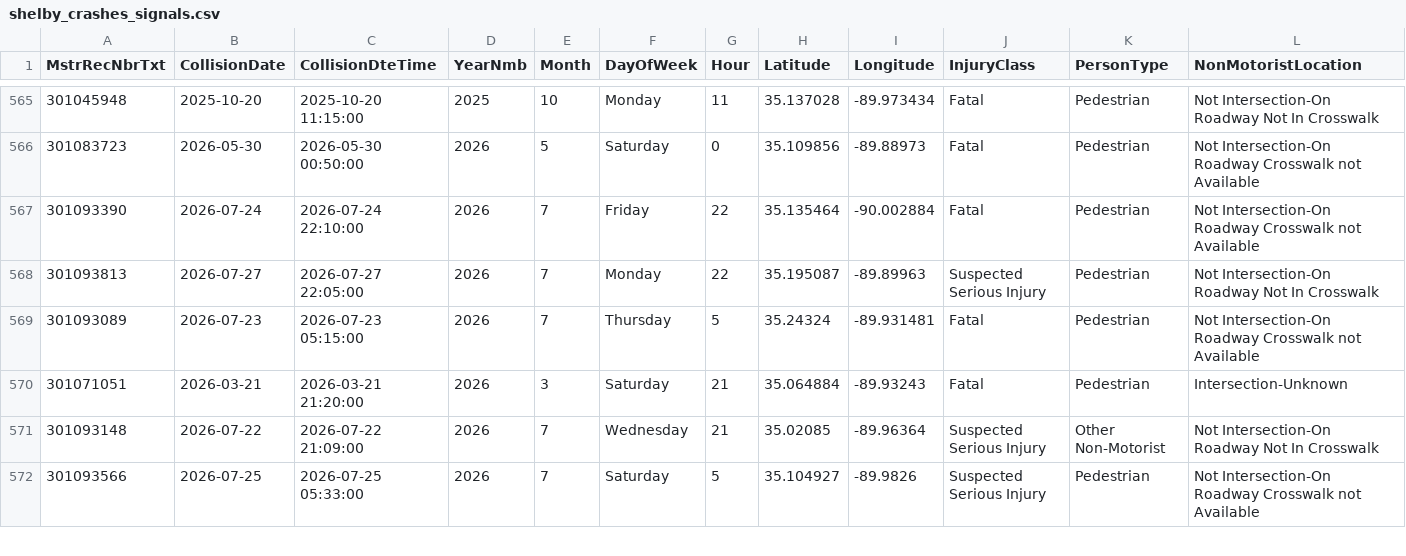
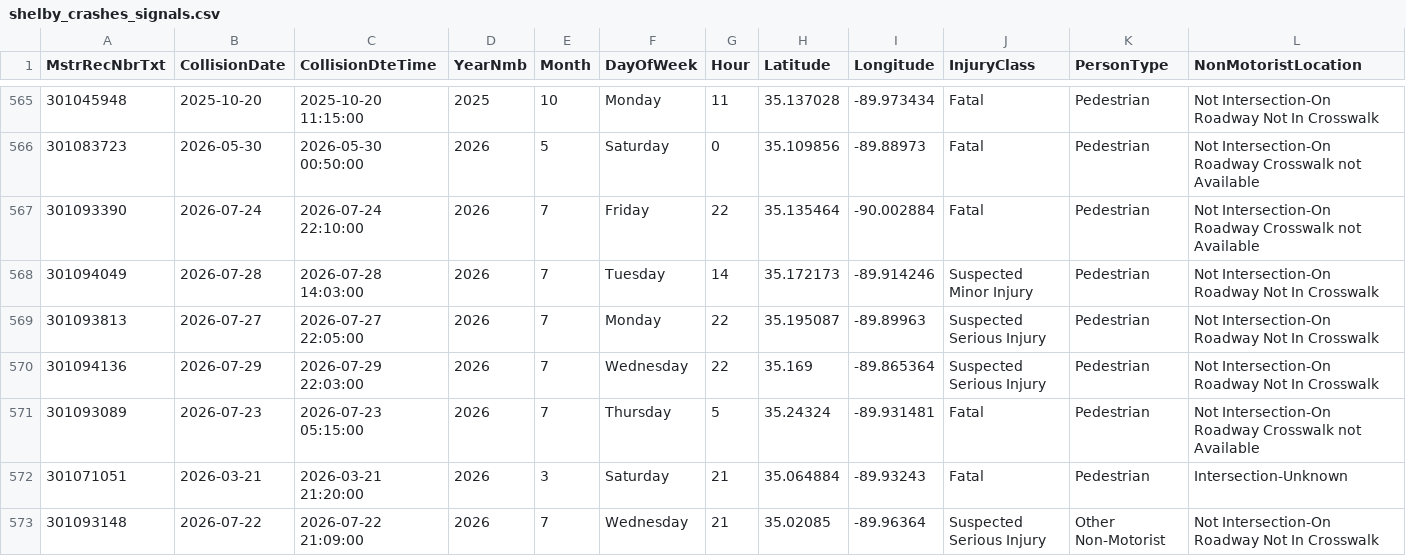
Before and after one commit to sdesai25unc/Memphis-Pedestrian-Incident-Context-Visualizer, a CSV file: data/processed/shelby_crashes_signals.csv, drawn as a sheet; only a part is shown, gaps mark what is left out; the shorter side is filled out with more unchanged rows; rows hold the shown columns only; the diff names each change by its address in the sheet, - before the commit and + after, or states it on an @@ line.

```diff
--- a/data/processed/shelby_crashes_signals.csv
+++ b/data/processed/shelby_crashes_signals.csv
+row 568: 301094049 | 2026-07-28 | 2026-07-28 14:03:00 | 2026 | 7 | Tuesday | 14 | 35.172173 | -89.914246 | Suspected Minor Injury | Pedestrian | Not Intersection-On Roadway Not In Crosswalk
+row 570: 301094136 | 2026-07-29 | 2026-07-29 22:03:00 | 2026 | 7 | Wednesday | 22 | 35.169 | -89.865364 | Suspected Serious Injury | Pedestrian | Not Intersection-On Roadway Not In Crosswalk
```
Also changed, not shown: data/processed/shelby_crashes_classified.csv, data/processed/shelby_crashes_classified_seg.csv, 15 other files.
